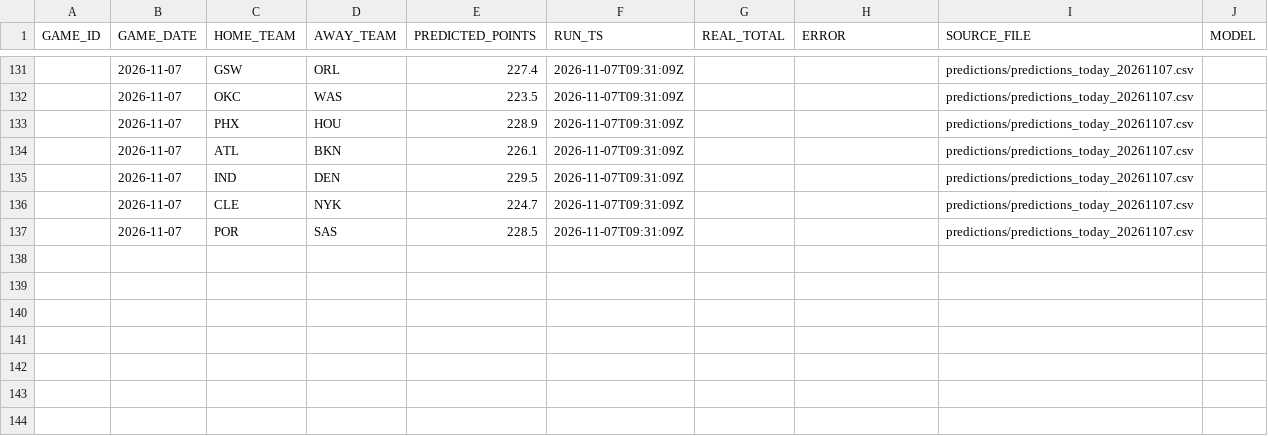
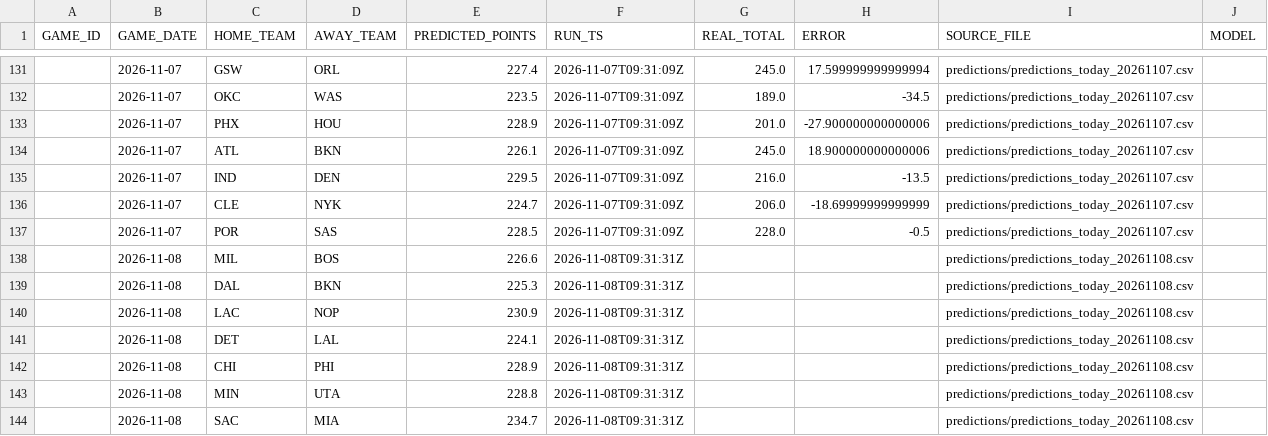
Before and after one commit to lorenzocirla-creator/nba-overunder-pipeline, a CSV file: dati/predictions_master_enriched.csv, drawn as a sheet; only a part is shown, gaps mark what is left out; the diff covers the shown part only.

```diff
--- a/dati/predictions_master_enriched.csv
+++ b/dati/predictions_master_enriched.csv
@@ -131,7 +131,14 @@ GAME_ID,GAME_DATE,HOME_TEAM,AWAY_TEAM,PREDICTED_POINTS,RUN_TS,REAL_TOTAL,ERROR,S
-,2026-11-07,GSW,ORL,227.4,2026-11-07T09:31:09Z,,,predictions/predictions_today_20261107.csv,
-,2026-11-07,OKC,WAS,223.5,2026-11-07T09:31:09Z,,,predictions/predictions_today_20261107.csv,
-,2026-11-07,PHX,HOU,228.9,2026-11-07T09:31:09Z,,,predictions/predictions_today_20261107.csv,
-,2026-11-07,ATL,BKN,226.1,2026-11-07T09:31:09Z,,,predictions/predictions_today_20261107.csv,
-,2026-11-07,IND,DEN,229.5,2026-11-07T09:31:09Z,,,predictions/predictions_today_20261107.csv,
-,2026-11-07,CLE,NYK,224.7,2026-11-07T09:31:09Z,,,predictions/predictions_today_20261107.csv,
-,2026-11-07,POR,SAS,228.5,2026-11-07T09:31:09Z,,,predictions/predictions_today_20261107.csv,
+,2026-11-07,GSW,ORL,227.4,2026-11-07T09:31:09Z,245.0,17.599999999999994,predictions/predictions_today_20261107.csv,
+,2026-11-07,OKC,WAS,223.5,2026-11-07T09:31:09Z,189.0,-34.5,predictions/predictions_today_20261107.csv,
+,2026-11-07,PHX,HOU,228.9,2026-11-07T09:31:09Z,201.0,-27.900000000000006,predictions/predictions_today_20261107.csv,
+,2026-11-07,ATL,BKN,226.1,2026-11-07T09:31:09Z,245.0,18.900000000000006,predictions/predictions_today_20261107.csv,
+,2026-11-07,IND,DEN,229.5,2026-11-07T09:31:09Z,216.0,-13.5,predictions/predictions_today_20261107.csv,
+,2026-11-07,CLE,NYK,224.7,2026-11-07T09:31:09Z,206.0,-18.69999999999999,predictions/predictions_today_20261107.csv,
+,2026-11-07,POR,SAS,228.5,2026-11-07T09:31:09Z,228.0,-0.5,predictions/predictions_today_20261107.csv,
+,2026-11-08,MIL,BOS,226.6,2026-11-08T09:31:31Z,,,predictions/predictions_today_20261108.csv,
+,2026-11-08,DAL,BKN,225.3,2026-11-08T09:31:31Z,,,predictions/predictions_today_20261108.csv,
+,2026-11-08,LAC,NOP,230.9,2026-11-08T09:31:31Z,,,predictions/predictions_today_20261108.csv,
+,2026-11-08,DET,LAL,224.1,2026-11-08T09:31:31Z,,,predictions/predictions_today_20261108.csv,
+,2026-11-08,CHI,PHI,228.9,2026-11-08T09:31:31Z,,,predictions/predictions_today_20261108.csv,
+,2026-11-08,MIN,UTA,228.8,2026-11-08T09:31:31Z,,,predictions/predictions_today_20261108.csv,
+,2026-11-08,SAC,MIA,234.7,2026-11-08T09:31:31Z,,,predictions/predictions_today_20261108.csv,
```
Also changed, not shown: 84 moved rows elsewhere in this file, dati/dataset_closing.csv, dati/dataset_regular_2026_27.csv, 10 other files.
